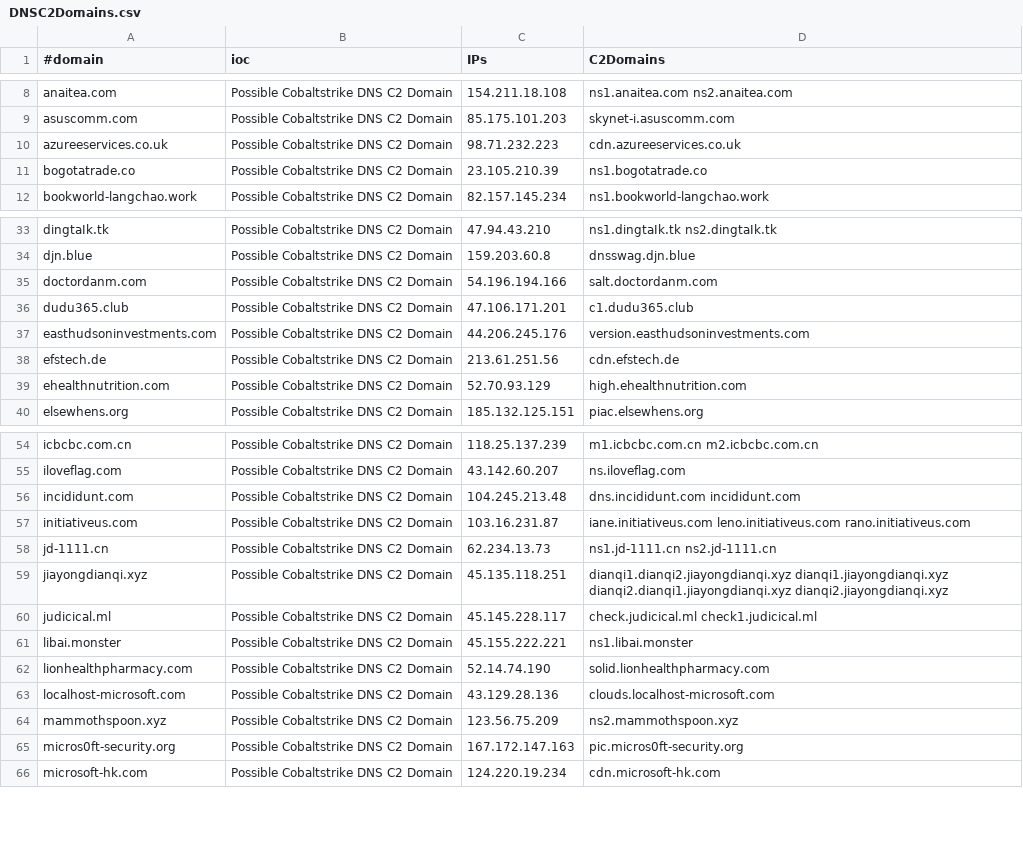
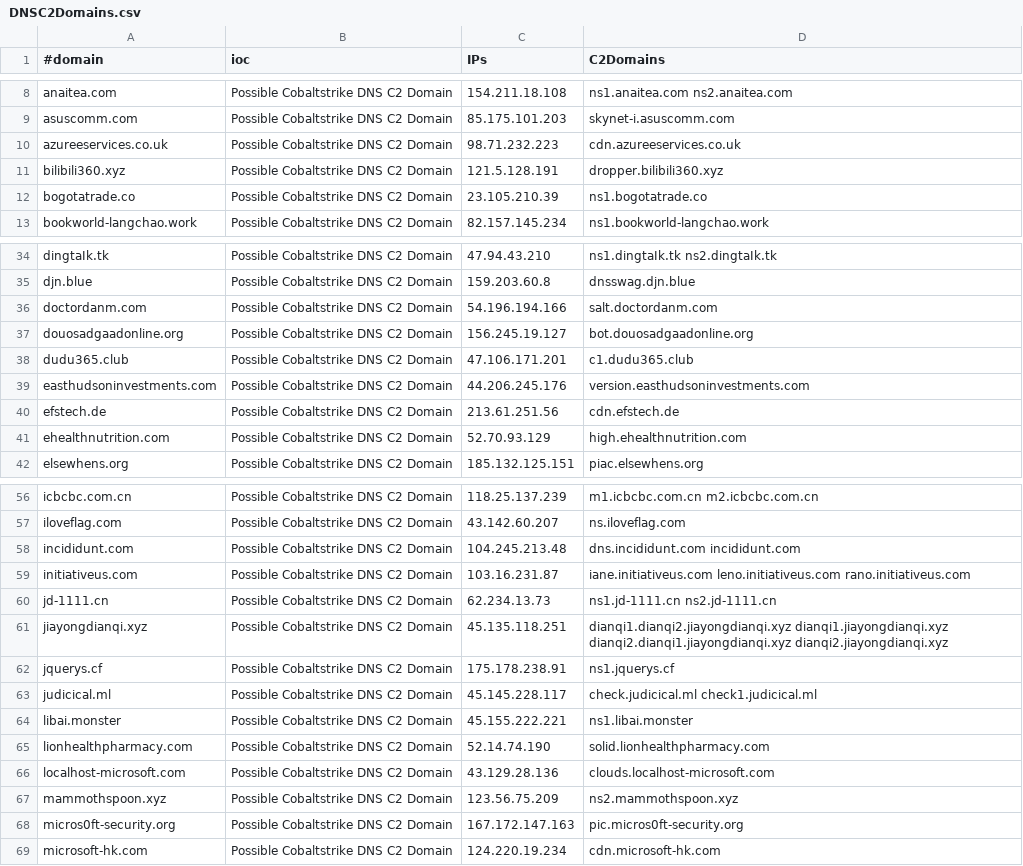
Before and after one commit to ElCapitanXSec/C2IntelFeeds, a CSV file: feeds/DNSC2Domains.csv, drawn as a sheet; only a part is shown, gaps mark what is left out.

```diff
--- a/feeds/DNSC2Domains.csv
+++ b/feeds/DNSC2Domains.csv
@@ -10,2 +10,3 @@
 "azureeservices.co.uk","Possible Cobaltstrike DNS C2 Domain","98.71.232.223","cdn.azureeservices.co.uk"
+"bilibili360.xyz","Possible Cobaltstrike DNS C2 Domain","121.5.128.191","dropper.bilibili360.xyz"
 "bogotatrade.co","Possible Cobaltstrike DNS C2 Domain","23.105.210.39","ns1.bogotatrade.co"
@@ -35,2 +36,3 @@
 "doctordanm.com","Possible Cobaltstrike DNS C2 Domain","54.196.194.166","salt.doctordanm.com"
+"douosadgaadonline.org","Possible Cobaltstrike DNS C2 Domain","156.245.19.127","bot.douosadgaadonline.org"
 "dudu365.club","Possible Cobaltstrike DNS C2 Domain","47.106.171.201","c1.dudu365.club"
@@ -59,2 +61,3 @@
 "jiayongdianqi.xyz","Possible Cobaltstrike DNS C2 Domain","45.135.118.251","dianqi1.dianqi2.jiayongdianqi.xyz dianqi1.jiayongdianqi.xyz dianqi2.dianqi1.jiayongdianqi.xyz dianqi2.jiayongdianqi.xyz"
+"jquerys.cf","Possible Cobaltstrike DNS C2 Domain","175.178.238.91","ns1.jquerys.cf"
 "judicical.ml","Possible Cobaltstrike DNS C2 Domain","45.145.228.117","check.judicical.ml check1.judicical.ml"
```
Also changed, not shown: feeds/DNSC2Domains-30day.csv, feeds/domainC2swithURL-filter-abused.csv, 17 other files.
